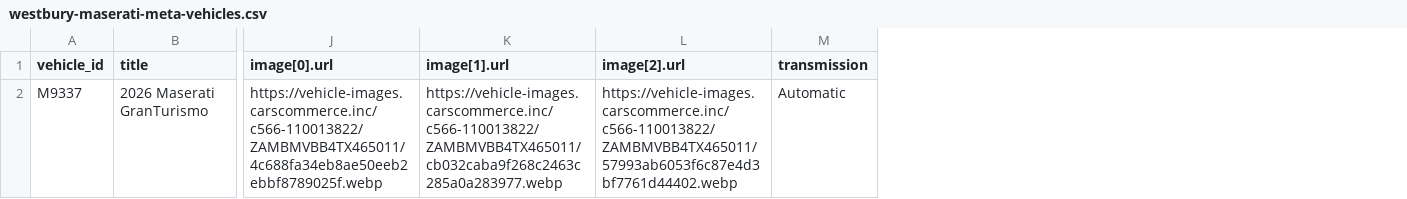
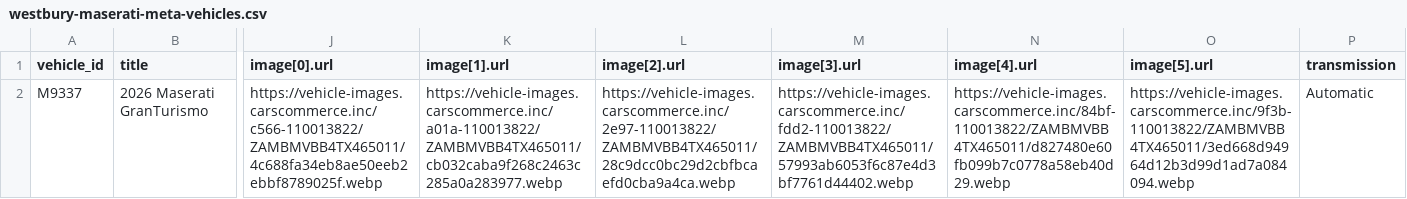
Before and after one commit to skyrushnick/dealership-feeds, a CSV file: westbury-maserati-meta-vehicles.csv, drawn as a sheet; only a part is shown, gaps mark what is left out; the diff names each change by its address in the sheet, - before the commit and + after, or states it on an @@ line.

Commit message:
Update westbury-maserati-meta-vehicles.csv

```diff
--- a/westbury-maserati-meta-vehicles.csv
+++ b/westbury-maserati-meta-vehicles.csv
+column M (image[3].url), row 2: https://vehicle-images.carscommerce.inc/fdd2-110013822/ZAMBMVBB4TX465011/57993ab6053f6c87e4d3bf7761d44402.webp
+column N (image[4].url), row 2: https://vehicle-images.carscommerce.inc/84bf-110013822/ZAMBMVBB4TX465011/d827480e60fb099b7c0778a58eb40d29.webp
+column O (image[5].url), row 2: https://vehicle-images.carscommerce.inc/9f3b-110013822/ZAMBMVBB4TX465011/3ed668d94964d12b3d99d1ad7a084094.webp
-K2 (image[1].url): https://vehicle-images.carscommerce.inc/c566-110013822/ZAMBMVBB4TX465011/cb032caba9f268c2463c285a0a283977.webp
+K2 (image[1].url): https://vehicle-images.carscommerce.inc/a01a-110013822/ZAMBMVBB4TX465011/cb032caba9f268c2463c285a0a283977.webp
-L2 (image[2].url): https://vehicle-images.carscommerce.inc/c566-110013822/ZAMBMVBB4TX465011/57993ab6053f6c87e4d3bf7761d44402.webp
+L2 (image[2].url): https://vehicle-images.carscommerce.inc/2e97-110013822/ZAMBMVBB4TX465011/28c9dcc0bc29d2cbfbcaefd0cba9a4ca.webp
```
